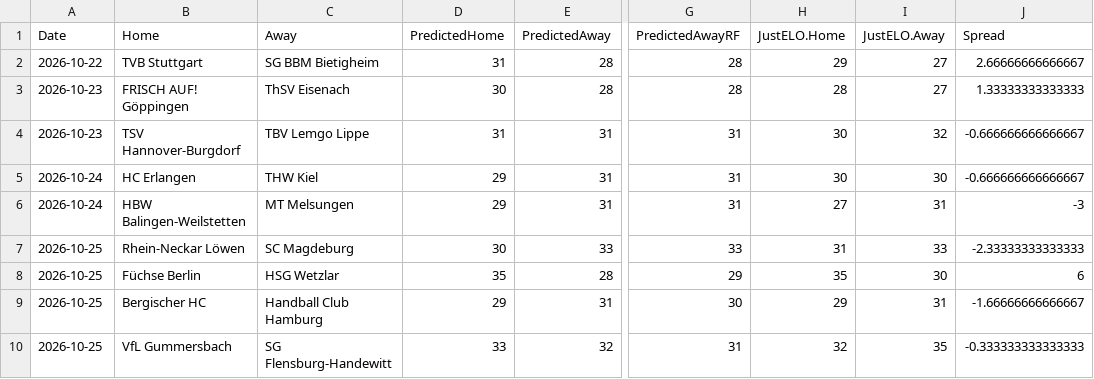
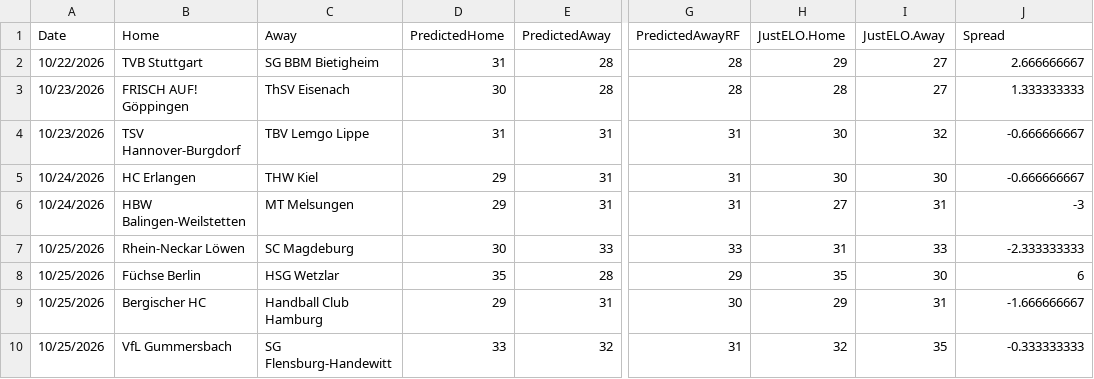
Before and after one commit to StarfishRobot/HBL-Stats, a CSV file: Model-Prediction.csv, drawn as a sheet; only a part is shown, gaps mark what is left out; the diff names each change by its address in the sheet, - before the commit and + after, or states it on an @@ line.

```diff
--- a/Model-Prediction.csv
+++ b/Model-Prediction.csv
-A2 (Date): 2026-10-22
+A2 (Date): 10/22/2026
-J2 (Spread): 2.66666666666667
+J2 (Spread): 2.666666667
-A3:A4 (Date): 2026-10-23
+A3:A4 (Date): 10/23/2026
-J3 (Spread): 1.33333333333333
+J3 (Spread): 1.333333333
-J4:J5 (Spread): -0.666666666666667
+J4:J5 (Spread): -0.666666667
-A5:A6 (Date): 2026-10-24
+A5:A6 (Date): 10/24/2026
-A7:A10 (Date): 2026-10-25
+A7:A10 (Date): 10/25/2026
-J7 (Spread): -2.33333333333333
+J7 (Spread): -2.333333333
-J9 (Spread): -1.66666666666667
+J9 (Spread): -1.666666667
-J10 (Spread): -0.333333333333333
+J10 (Spread): -0.333333333
```
Also changed, not shown: 3 other files.
